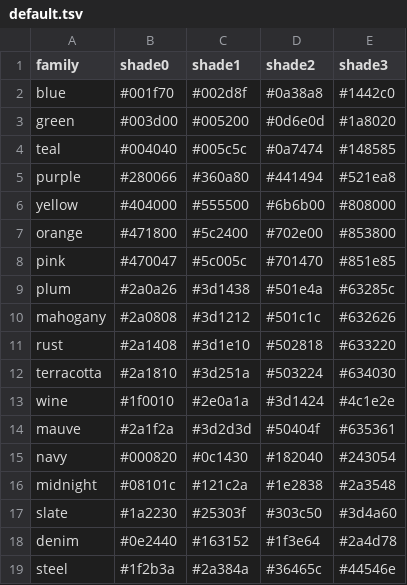
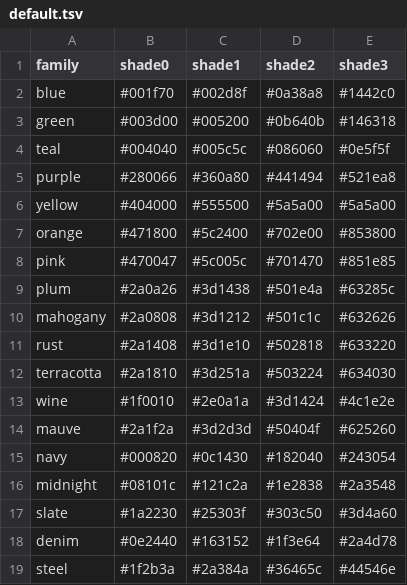
Before and after one commit to bmmmm/pwdtintii, a TSV file: palettes/default.tsv, drawn as a sheet; only a part is shown.

Commit message:
fix(palette): hold the dark palette to an APCA 60 readability floor
Round 8: the saturated green/teal/yellow s2-s3 tints read too faint under
light terminal text — APCA |Lc| 44-57 against #d0d0d0, below the readable
floor. Darken the 7 offending shades to clear |Lc| >= 60 (the large-UI
floor), picked by eye over the full now/60/75 comparison: green/teal/yellow
s2-s3, plus a sub-perceptual mauve.s3 nudge that sat at 59. Everything else
is untouched, so the palette keeps its color character.

Guard it so this cannot drift back: scripts/contrast.py gains a --check-floor
<N> mode (exit 1 plus an offender list if any shade is below N), and
palette.bats enforces |Lc| >= 60 on default.tsv with a teeth test and arg
validation. The dark palette previously had no readability guard at all —
that gap is how the faint mid-shades slipped in. light.tsv keeps its existing
WCAG body-text guard.

```diff
--- a/palettes/default.tsv
+++ b/palettes/default.tsv
@@ -2,6 +2,6 @@ family	shade0	shade1	shade2	shade3
 blue	#001f70	#002d8f	#0a38a8	#1442c0
-green	#003d00	#005200	#0d6e0d	#1a8020
-teal	#004040	#005c5c	#0a7474	#148585
+green	#003d00	#005200	#0b640b	#146318
+teal	#004040	#005c5c	#086060	#0e5f5f
 purple	#280066	#360a80	#441494	#521ea8
-yellow	#404000	#555500	#6b6b00	#808000
+yellow	#404000	#555500	#5a5a00	#5a5a00
 orange	#471800	#5c2400	#702e00	#853800
@@ -13,3 +13,3 @@ terracotta	#2a1810	#3d251a	#503224	#634030
 wine	#1f0010	#2e0a1a	#3d1424	#4c1e2e
-mauve	#2a1f2a	#3d2d3d	#50404f	#635361
+mauve	#2a1f2a	#3d2d3d	#50404f	#625260
 navy	#000820	#0c1430	#182040	#243054
```
Also changed, not shown: 2 other files.
